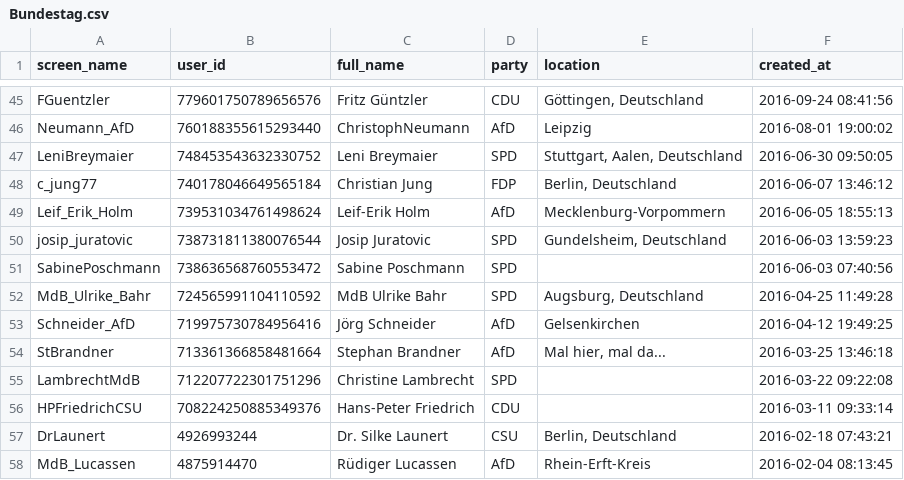
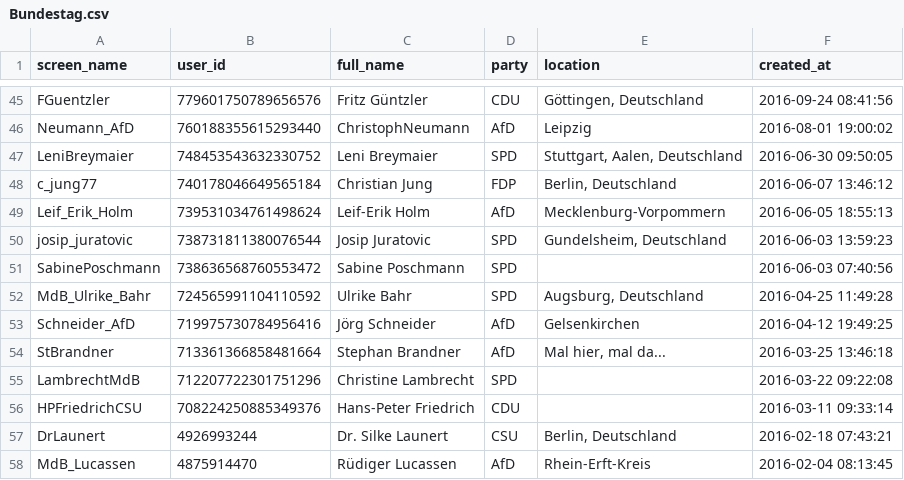
Before and after one commit to holnburger/Twitter_German_Bundestag, a CSV file: Bundestag.csv, drawn as a sheet; only a part is shown, gaps mark what is left out.

Commit message:
corrected full name

```diff
--- a/Bundestag.csv
+++ b/Bundestag.csv
@@ -51,3 +51,3 @@
 "SabinePoschmann","738636568760553472","Sabine Poschmann","SPD","","2016-06-03 07:40:56"
-"MdB_Ulrike_Bahr","724565991104110592","MdB Ulrike Bahr","SPD","Augsburg, Deutschland","2016-04-25 11:49:28"
+"MdB_Ulrike_Bahr","724565991104110592","Ulrike Bahr","SPD","Augsburg, Deutschland","2016-04-25 11:49:28"
 "Schneider_AfD","719975730784956416","Jörg Schneider","AfD","Gelsenkirchen","2016-04-12 19:49:25"
```
